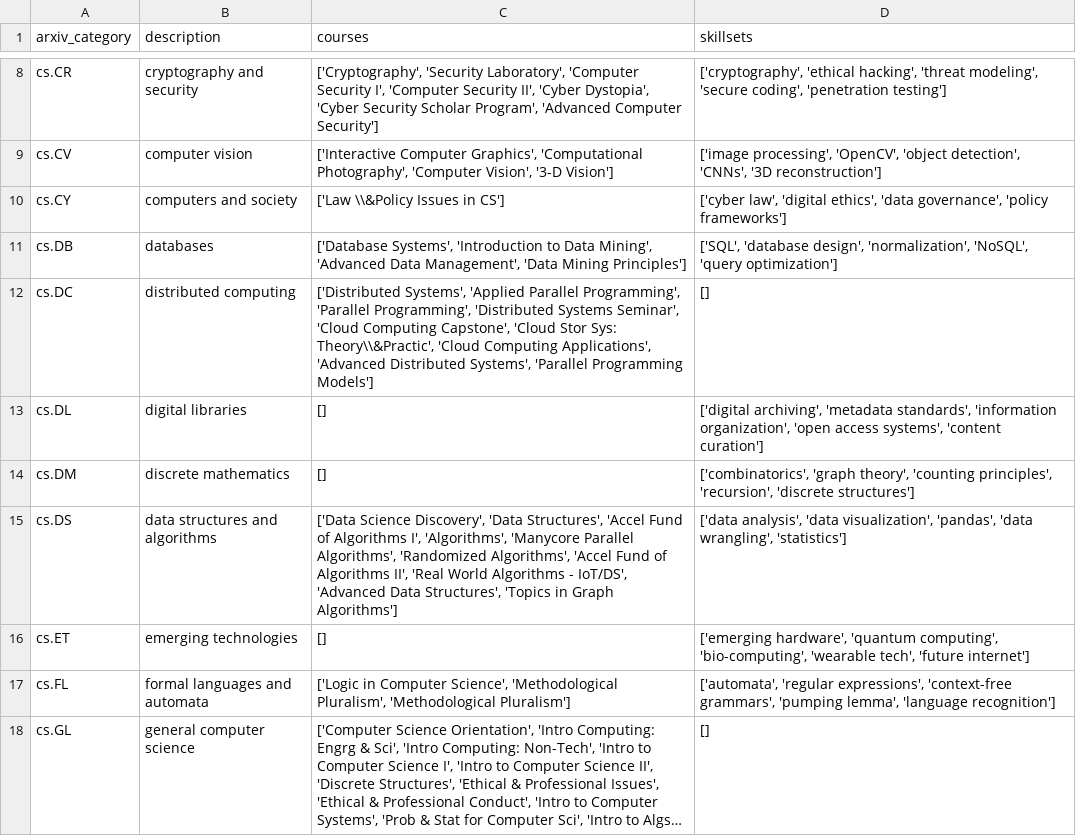
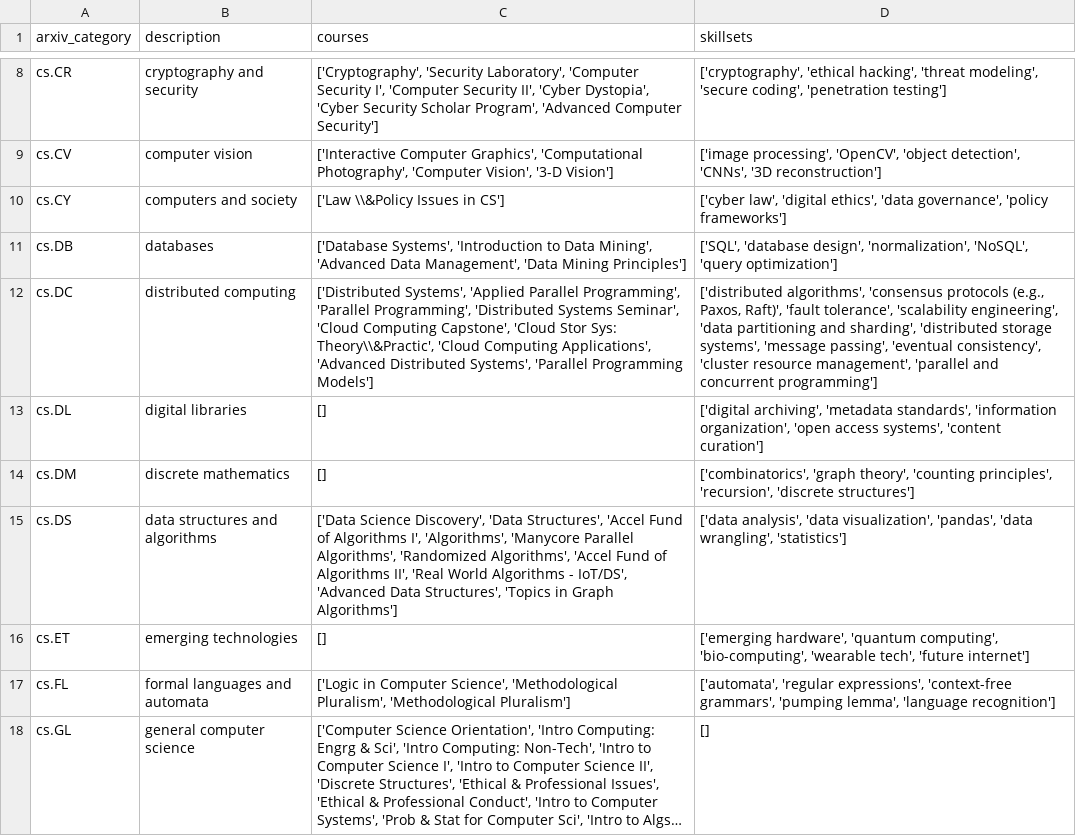
Before and after one commit to jocelynxu01/GroupMate, a CSV file: data/mapped_category_courses_skillsets.csv, drawn as a sheet; only a part is shown, gaps mark what is left out; long unchanged cells end in ….

Commit message:
mapped data

```diff
--- a/data/mapped_category_courses_skillsets.csv
+++ b/data/mapped_category_courses_skillsets.csv
@@ -11,3 +11,3 @@ cs.CY,computers and society,['Law \\&Policy Issues in CS'],"['cyber law', 'digit
 cs.DB,databases,"['Database Systems', 'Introduction to Data Mining', 'Advanced Data Management', 'Data Mining Principles']","['SQL', 'database design', 'normalization', 'NoSQL', 'query optimization']"
-cs.DC,distributed computing,"['Distributed Systems', 'Applied Parallel Programming', 'Parallel Programming', 'Distributed Systems Seminar', 'Cloud Computing Capstone', 'Cloud Stor Sys: Theory\\&Practic', 'Cloud Computing Applications', 'Advanced Distributed Systems', 'Parallel Programming Models']",[]
+cs.DC,distributed computing,"['Distributed Systems', 'Applied Parallel Programming', 'Parallel Programming', 'Distributed Systems Seminar', 'Cloud Computing Capstone', 'Cloud Stor Sys: Theory\\&Practic', 'Cloud Computing Applications', 'Advanced Distributed Systems', 'Parallel Programming Models']","['distributed algorithms', 'consensus protocols (e.g., Paxos, Raft)', 'fault tolerance', 'scalability engineering', 'data partitioning and sharding', 'distributed storage systems', 'message passing', 'eventual consistency', 'cluster resource management', 'parallel and concurrent programming']"
 cs.DL,digital libraries,[],"['digital archiving', 'metadata standards', 'information organization', 'open access systems', 'content curation']"
```
